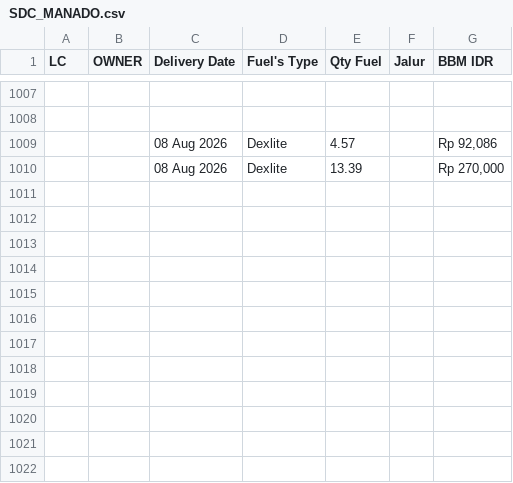
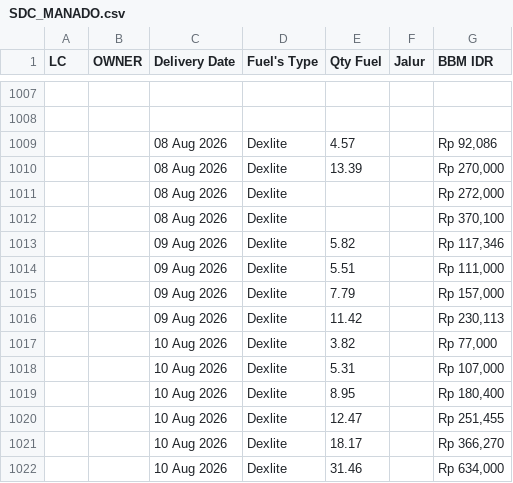
Before and after one commit to heylilyloops/Dashboard-Fuel-Usage-, a CSV file: data/SDC_MANADO.csv, drawn as a sheet; only a part is shown, gaps mark what is left out; the diff names each change by its address in the sheet, - before the commit and + after, or states it on an @@ line.

```diff
--- a/data/SDC_MANADO.csv
+++ b/data/SDC_MANADO.csv
+row 1011:  |  | 08 Aug 2026 | Dexlite |  |  | Rp 272,000
+row 1012:  |  | 08 Aug 2026 | Dexlite |  |  | Rp 370,100
+row 1013:  |  | 09 Aug 2026 | Dexlite | 5.82 |  | Rp 117,346
+row 1014:  |  | 09 Aug 2026 | Dexlite | 5.51 |  | Rp 111,000
+row 1015:  |  | 09 Aug 2026 | Dexlite | 7.79 |  | Rp 157,000
+row 1016:  |  | 09 Aug 2026 | Dexlite | 11.42 |  | Rp 230,113
+row 1017:  |  | 10 Aug 2026 | Dexlite | 3.82 |  | Rp 77,000
+row 1018:  |  | 10 Aug 2026 | Dexlite | 5.31 |  | Rp 107,000
+row 1019:  |  | 10 Aug 2026 | Dexlite | 8.95 |  | Rp 180,400
+row 1020:  |  | 10 Aug 2026 | Dexlite | 12.47 |  | Rp 251,455
+row 1021:  |  | 10 Aug 2026 | Dexlite | 18.17 |  | Rp 366,270
+row 1022:  |  | 10 Aug 2026 | Dexlite | 31.46 |  | Rp 634,000
```
Also changed, not shown: data/BKS_HCI_JAMBI.csv, data/HUB_HCI_PADANG.csv, 17 other files.
